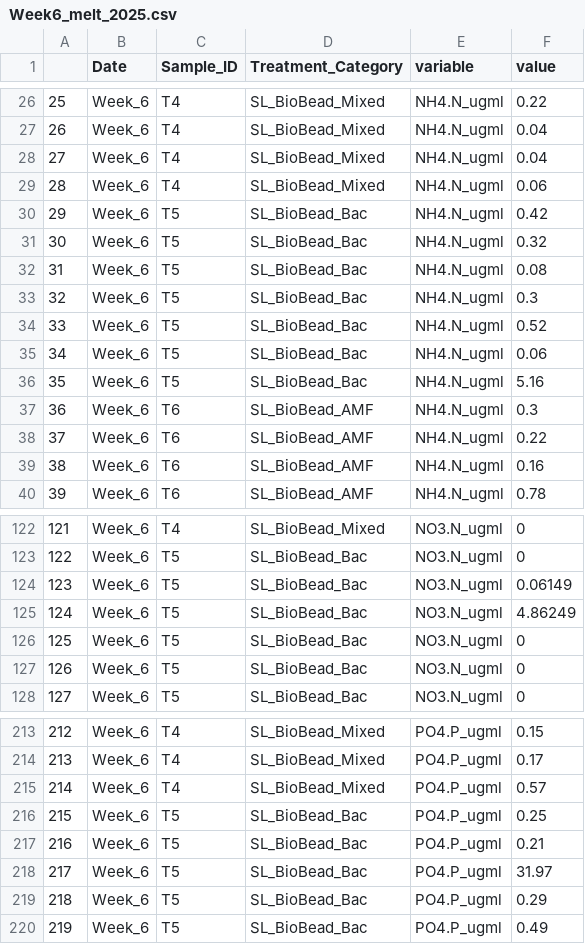
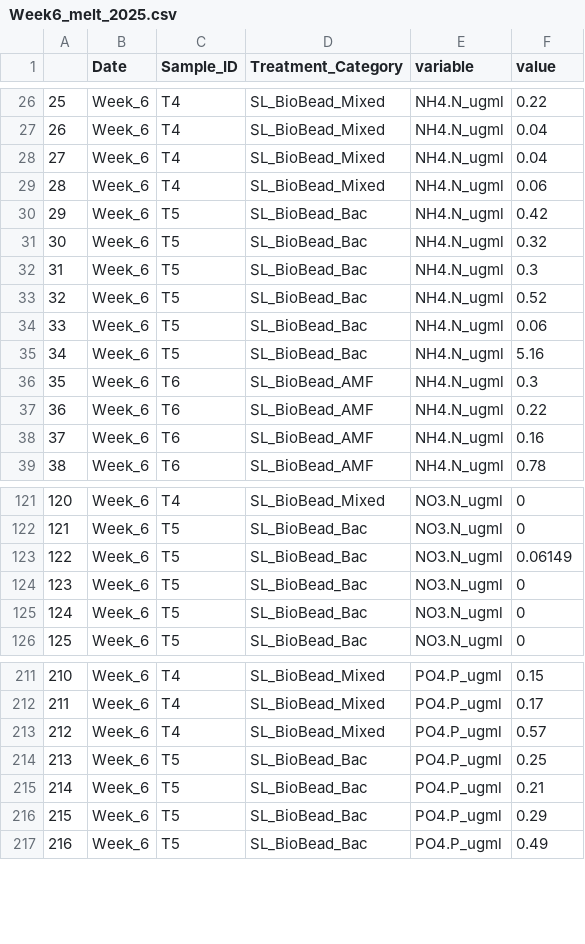
Before and after one commit to reneeadeledavis/biobead, a CSV file: 2025greenhouse/leachate/Week6_melt_2025.csv, drawn as a sheet; only a part is shown, gaps mark what is left out; removed rows and columns are numbered as before the commit, all else as after; the diff names each change by its address in the sheet, - before the commit and + after, or states it on an @@ line.

```diff
--- a/2025greenhouse/leachate/Week6_melt_2025.csv
+++ b/2025greenhouse/leachate/Week6_melt_2025.csv
-row 32: 31 | Week_6 | T5 | SL_BioBead_Bac | NH4.N_ugml | 0.08
@@ column A renumbered from row 32 down @@
-row 125: 124 | Week_6 | T5 | SL_BioBead_Bac | NO3.N_ugml | 4.86249
-row 218: 217 | Week_6 | T5 | SL_BioBead_Bac | PO4.P_ugml | 31.97
```
Also changed, not shown: 2025greenhouse/leachate/Leachates_2025.csv, 2025greenhouse/leachate/Week4_melt_2025.csv, 8 other files.
